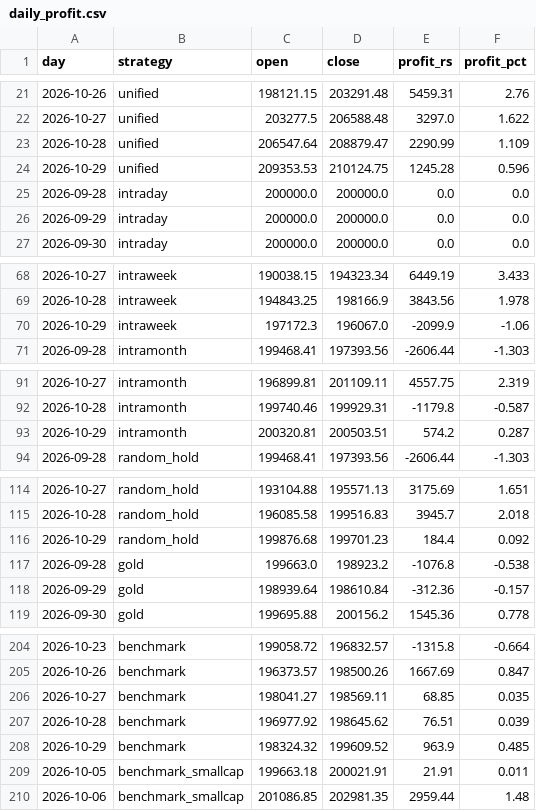
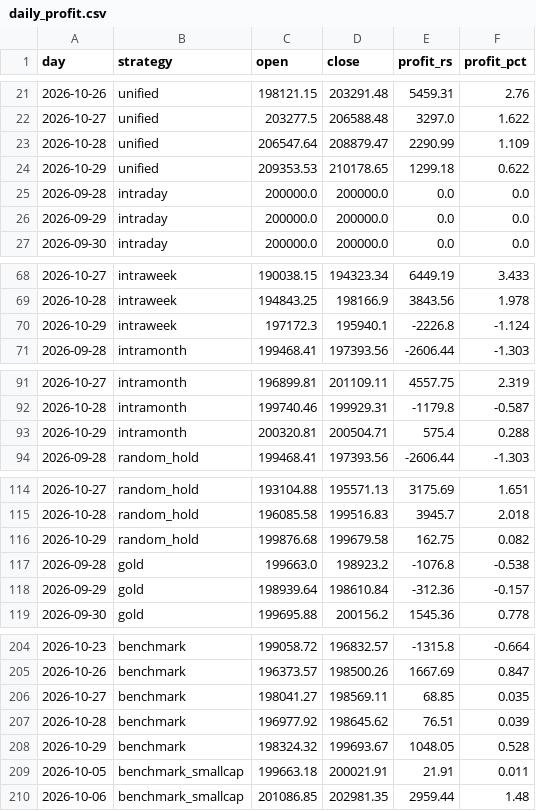
Before and after one commit to Raxen-mvg/SnakeTrader, a CSV file: state/daily_profit.csv, drawn as a sheet; only a part is shown, gaps mark what is left out; the diff covers the shown part only.

```diff
--- a/state/daily_profit.csv
+++ b/state/daily_profit.csv
@@ -23,3 +23,3 @@ day,strategy,open,close,profit_rs,profit_pct
 2026-10-28,unified,206547.64,208879.47,2290.99,1.109
-2026-10-29,unified,209353.53,210124.75,1245.28,0.596
+2026-10-29,unified,209353.53,210178.65,1299.18,0.622
 2026-09-28,intraday,200000.0,200000.0,0.0,0.0
@@ -69,3 +69,3 @@ day,strategy,open,close,profit_rs,profit_pct
 2026-10-28,intraweek,194843.25,198166.9,3843.56,1.978
-2026-10-29,intraweek,197172.3,196067.0,-2099.9,-1.06
+2026-10-29,intraweek,197172.3,195940.1,-2226.8,-1.124
 2026-09-28,intramonth,199468.41,197393.56,-2606.44,-1.303
@@ -92,3 +92,3 @@ day,strategy,open,close,profit_rs,profit_pct
 2026-10-28,intramonth,199740.46,199929.31,-1179.8,-0.587
-2026-10-29,intramonth,200320.81,200503.51,574.2,0.287
+2026-10-29,intramonth,200320.81,200504.71,575.4,0.288
 2026-09-28,random_hold,199468.41,197393.56,-2606.44,-1.303
@@ -115,3 +115,3 @@ day,strategy,open,close,profit_rs,profit_pct
 2026-10-28,random_hold,196085.58,199516.83,3945.7,2.018
-2026-10-29,random_hold,199876.68,199701.23,184.4,0.092
+2026-10-29,random_hold,199876.68,199679.58,162.75,0.082
 2026-09-28,gold,199663.0,198923.2,-1076.8,-0.538
@@ -207,3 +207,3 @@ day,strategy,open,close,profit_rs,profit_pct
 2026-10-28,benchmark,196977.92,198645.62,76.51,0.039
-2026-10-29,benchmark,198324.32,199609.52,963.9,0.485
+2026-10-29,benchmark,198324.32,199693.67,1048.05,0.528
 2026-10-05,benchmark_smallcap,199663.18,200021.91,21.91,0.011
```
Also changed, not shown: 27 edited cells elsewhere in this file, state/combined.csv, 4 other files.
